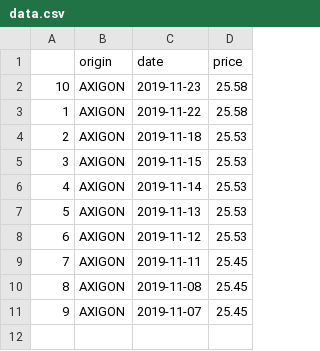
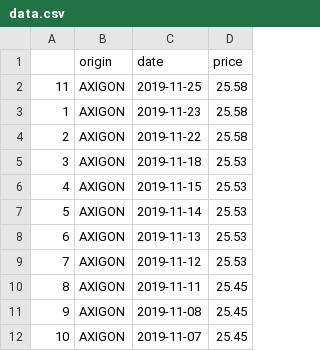
Before and after one commit to jakubfuchs/r-webslurp, a CSV file: data.csv, drawn as a sheet.

```diff
--- a/data.csv
+++ b/data.csv
@@ -1,11 +1,12 @@
 "","origin","date","price"
-"10","AXIGON",2019-11-23,25.58
-"1","AXIGON",2019-11-22,25.58
-"2","AXIGON",2019-11-18,25.53
-"3","AXIGON",2019-11-15,25.53
-"4","AXIGON",2019-11-14,25.53
-"5","AXIGON",2019-11-13,25.53
-"6","AXIGON",2019-11-12,25.53
-"7","AXIGON",2019-11-11,25.45
-"8","AXIGON",2019-11-08,25.45
-"9","AXIGON",2019-11-07,25.45
+"11","AXIGON",2019-11-25,25.58
+"1","AXIGON",2019-11-23,25.58
+"2","AXIGON",2019-11-22,25.58
+"3","AXIGON",2019-11-18,25.53
+"4","AXIGON",2019-11-15,25.53
+"5","AXIGON",2019-11-14,25.53
+"6","AXIGON",2019-11-13,25.53
+"7","AXIGON",2019-11-12,25.53
+"8","AXIGON",2019-11-11,25.45
+"9","AXIGON",2019-11-08,25.45
+"10","AXIGON",2019-11-07,25.45
```
Also changed, not shown: 1 other file.
